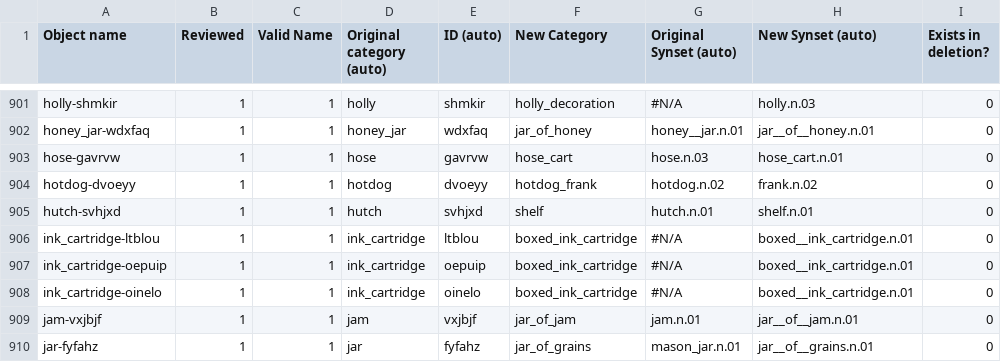
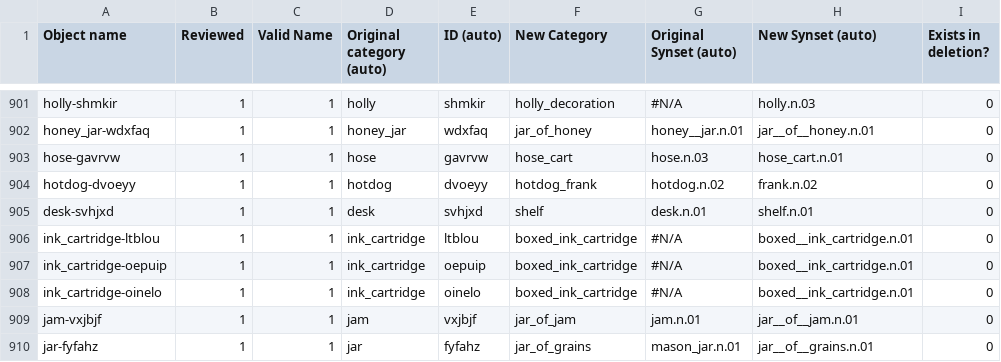
Before and after one commit to embodied-agent-eval/bddl, a CSV file: bddl/generated_data/object_renames.csv, drawn as a sheet; only a part is shown, gaps mark what is left out.

```diff
--- a/bddl/generated_data/object_renames.csv
+++ b/bddl/generated_data/object_renames.csv
@@ -904,3 +904,3 @@ hose-gavrvw,1,1,hose,gavrvw,hose_cart,hose.n.03,hose_cart.n.01,0
 hotdog-dvoeyy,1,1,hotdog,dvoeyy,hotdog_frank,hotdog.n.02,frank.n.02,0
-hutch-svhjxd,1,1,hutch,svhjxd,shelf,hutch.n.01,shelf.n.01,0
+desk-svhjxd,1,1,desk,svhjxd,shelf,desk.n.01,shelf.n.01,0
 ink_cartridge-ltblou,1,1,ink_cartridge,ltblou,boxed_ink_cartridge,#N/A,boxed__ink_cartridge.n.01,0
```
